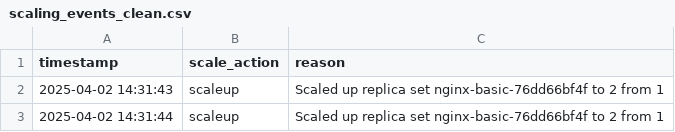
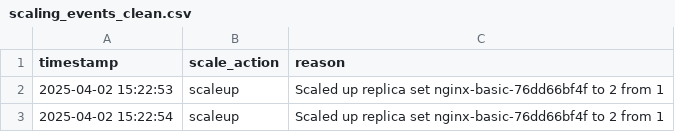
Before and after one commit to Akamiz96/Microservices-Elasticity, a CSV file: elasticity-m1/files/basic-autoscaling/output/scaling_events_clean.csv, drawn as a sheet.

```diff
--- a/elasticity-m1/files/basic-autoscaling/output/scaling_events_clean.csv
+++ b/elasticity-m1/files/basic-autoscaling/output/scaling_events_clean.csv
@@ -1,3 +1,3 @@
 timestamp,scale_action,reason
-2025-04-02 14:31:43,scaleup,Scaled up replica set nginx-basic-76dd66bf4f to 2 from 1
-2025-04-02 14:31:44,scaleup,Scaled up replica set nginx-basic-76dd66bf4f to 2 from 1
+2025-04-02 15:22:53,scaleup,Scaled up replica set nginx-basic-76dd66bf4f to 2 from 1
+2025-04-02 15:22:54,scaleup,Scaled up replica set nginx-basic-76dd66bf4f to 2 from 1
```
Also changed, not shown: elasticity-m1/files/basic-autoscaling/output/basic_metrics.csv, 19 other files.
